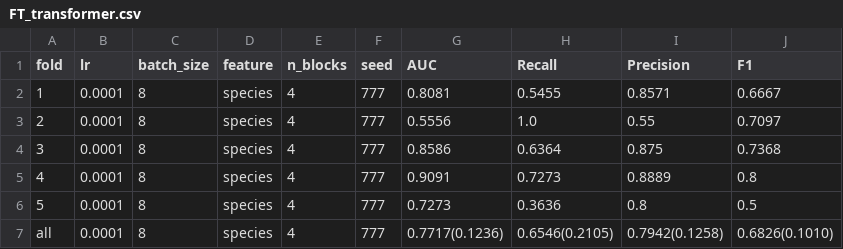
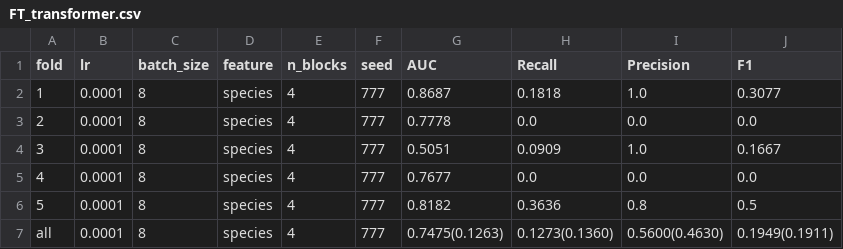
Before and after one commit to Solflipped/XXXMicro, a CSV file: results/EW-T2D/FT_transformer.csv, drawn as a sheet.

```diff
--- a/results/EW-T2D/FT_transformer.csv
+++ b/results/EW-T2D/FT_transformer.csv
@@ -1,7 +1,7 @@
 fold,lr,batch_size,feature,n_blocks,seed,AUC,Recall,Precision,F1
-1,0.0001,8,species,4,777,0.8081,0.5455,0.8571,0.6667
-2,0.0001,8,species,4,777,0.5556,1.0,0.55,0.7097
-3,0.0001,8,species,4,777,0.8586,0.6364,0.875,0.7368
-4,0.0001,8,species,4,777,0.9091,0.7273,0.8889,0.8
-5,0.0001,8,species,4,777,0.7273,0.3636,0.8,0.5
-all,0.0001,8,species,4,777,0.7717(0.1236),0.6546(0.2105),0.7942(0.1258),0.6826(0.1010)
+1,0.0001,8,species,4,777,0.8687,0.1818,1.0,0.3077
+2,0.0001,8,species,4,777,0.7778,0.0,0.0,0.0
+3,0.0001,8,species,4,777,0.5051,0.0909,1.0,0.1667
+4,0.0001,8,species,4,777,0.7677,0.0,0.0,0.0
+5,0.0001,8,species,4,777,0.8182,0.3636,0.8,0.5
+all,0.0001,8,species,4,777,0.7475(0.1263),0.1273(0.1360),0.5600(0.4630),0.1949(0.1911)
```
Also changed, not shown: results/EW-T2D/FTMicro.csv, 12 other files.
